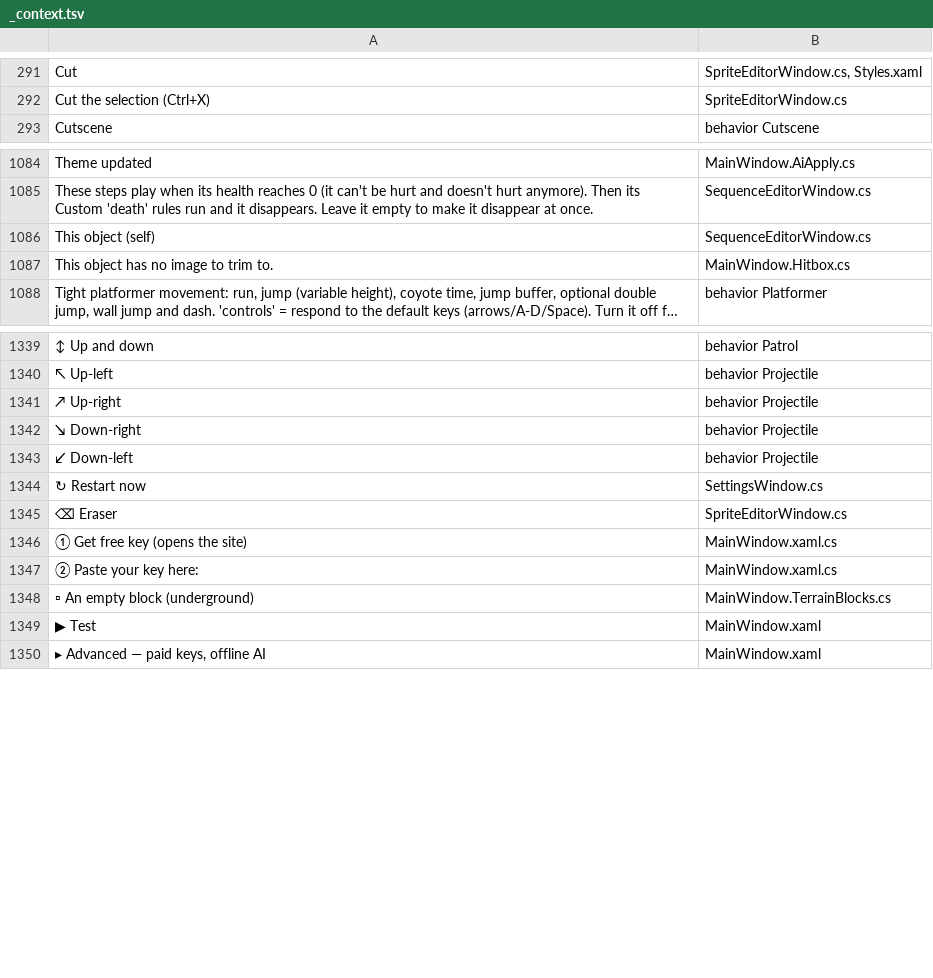
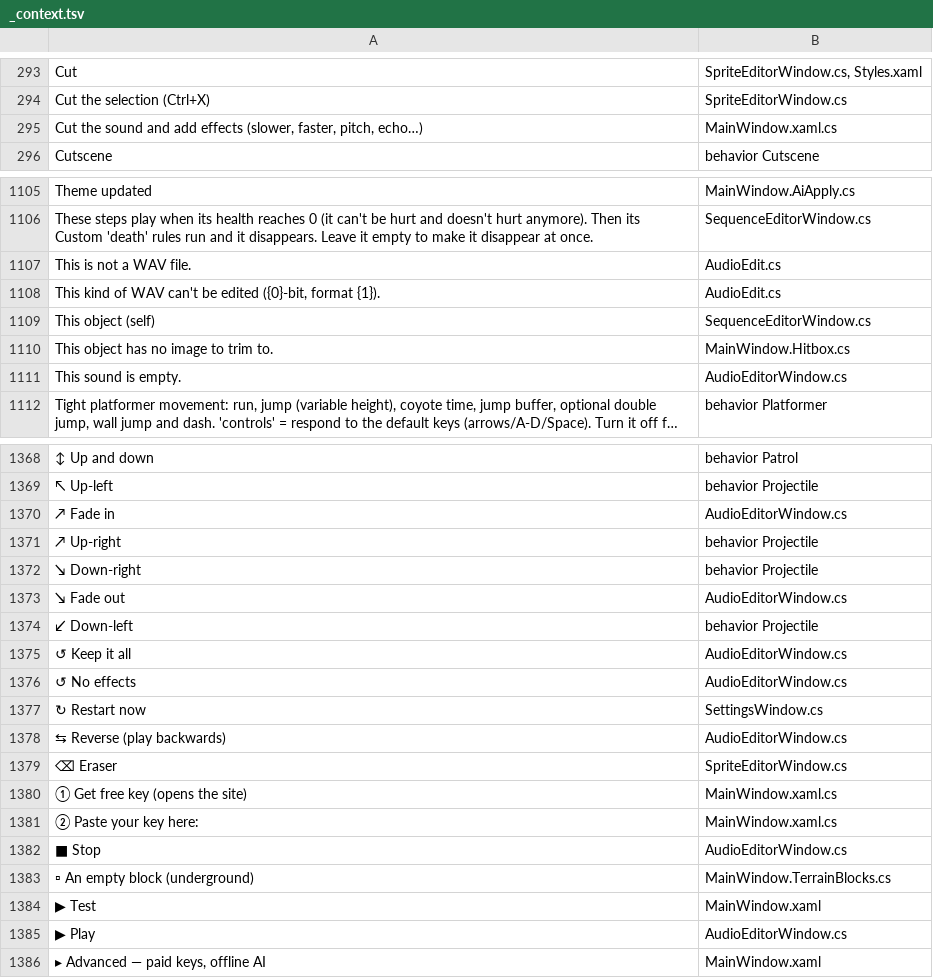
Before and after one commit to tarl3s/EasyEngine, a TSV file: Lang/_context.tsv, drawn as a sheet; only a part is shown, gaps mark what is left out; long unchanged cells end in …; the diff covers the shown part only; the diff names each change by its address in the sheet, - before the commit and + after, or states it on an @@ line.

```diff
--- a/Lang/_context.tsv
+++ b/Lang/_context.tsv
+row 295: Cut the sound and add effects (slower, faster, pitch, echo…) | MainWindow.xaml.cs
+row 1107: This is not a WAV file. | AudioEdit.cs
+row 1108: This kind of WAV can't be edited ({0}-bit, format {1}). | AudioEdit.cs
+row 1111: This sound is empty. | AudioEditorWindow.cs
+row 1370: ↗ Fade in | AudioEditorWindow.cs
+row 1373: ↘ Fade out | AudioEditorWindow.cs
+row 1375: ↺ Keep it all | AudioEditorWindow.cs
+row 1376: ↺ No effects | AudioEditorWindow.cs
+row 1378: ⇆ Reverse (play backwards) | AudioEditorWindow.cs
+row 1382: ■ Stop | AudioEditorWindow.cs
+row 1385: ▶ Play | AudioEditorWindow.cs
```
Also changed, not shown: 34 added rows and 3 edited cells elsewhere in this file, 9 other files.
